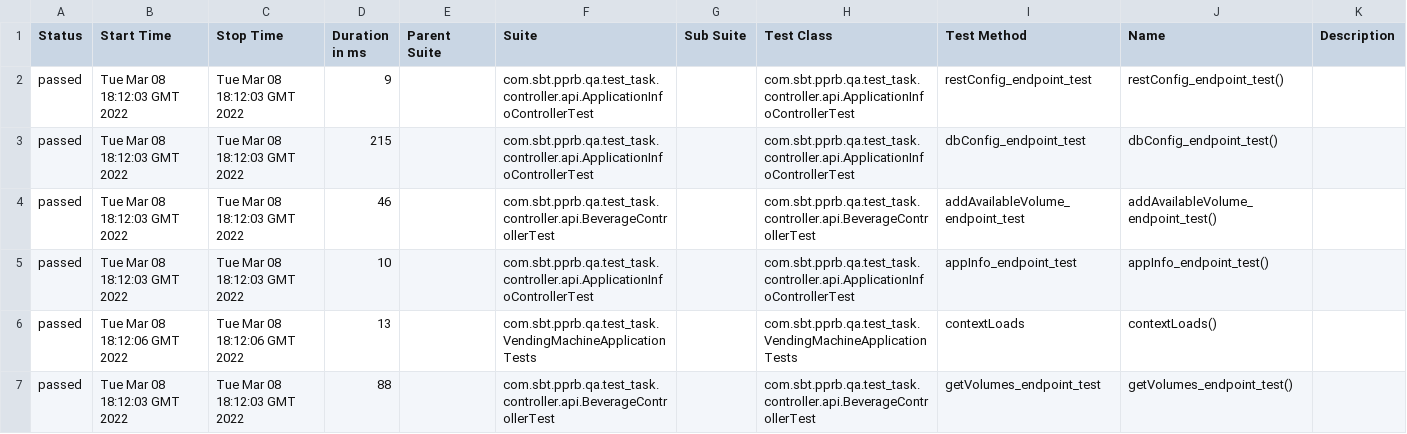
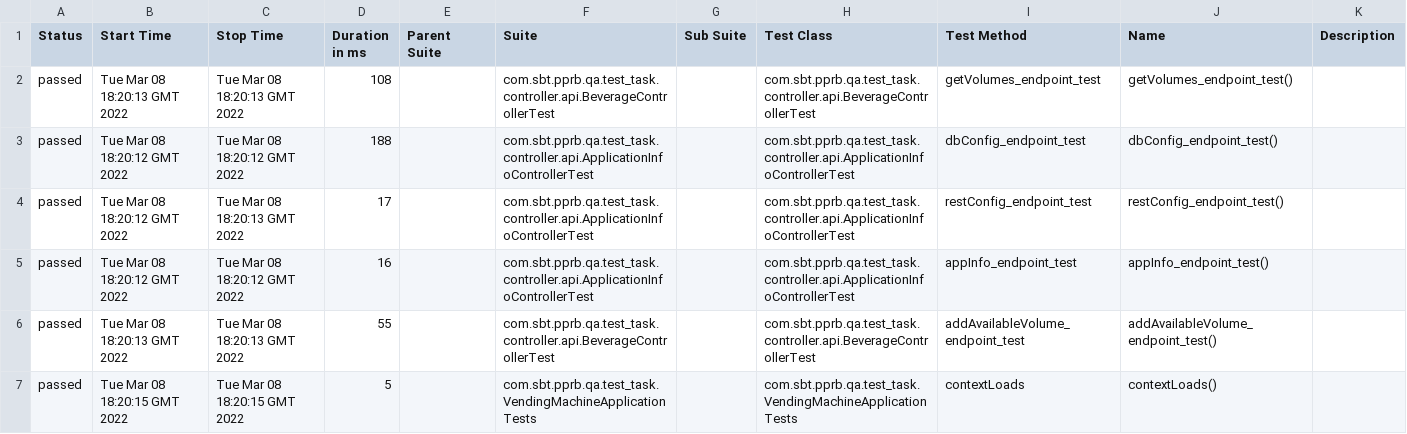
Before and after one commit to zakrzhevskiy-as/vending-machine-test-task, a CSV file: 13/data/suites.csv, drawn as a sheet.

```diff
--- a/13/data/suites.csv
+++ b/13/data/suites.csv
@@ -1,7 +1,7 @@
 "Status","Start Time","Stop Time","Duration in ms","Parent Suite","Suite","Sub Suite","Test Class","Test Method","Name","Description"
-"passed","Tue Mar 08 18:12:03 GMT 2022","Tue Mar 08 18:12:03 GMT 2022","9","","com.sbt.pprb.qa.test_task.controller.api.ApplicationInfoControllerTest","","com.sbt.pprb.qa.test_task.controller.api.ApplicationInfoControllerTest","restConfig_endpoint_test","restConfig_endpoint_test()",""
-"passed","Tue Mar 08 18:12:03 GMT 2022","Tue Mar 08 18:12:03 GMT 2022","215","","com.sbt.pprb.qa.test_task.controller.api.ApplicationInfoControllerTest","","com.sbt.pprb.qa.test_task.controller.api.ApplicationInfoControllerTest","dbConfig_endpoint_test","dbConfig_endpoint_test()",""
-"passed","Tue Mar 08 18:12:03 GMT 2022","Tue Mar 08 18:12:03 GMT 2022","46","","com.sbt.pprb.qa.test_task.controller.api.BeverageControllerTest","","com.sbt.pprb.qa.test_task.controller.api.BeverageControllerTest","addAvailableVolume_endpoint_test","addAvailableVolume_endpoint_test()",""
-"passed","Tue Mar 08 18:12:03 GMT 2022","Tue Mar 08 18:12:03 GMT 2022","10","","com.sbt.pprb.qa.test_task.controller.api.ApplicationInfoControllerTest","","com.sbt.pprb.qa.test_task.controller.api.ApplicationInfoControllerTest","appInfo_endpoint_test","appInfo_endpoint_test()",""
-"passed","Tue Mar 08 18:12:06 GMT 2022","Tue Mar 08 18:12:06 GMT 2022","13","","com.sbt.pprb.qa.test_task.VendingMachineApplicationTests","","com.sbt.pprb.qa.test_task.VendingMachineApplicationTests","contextLoads","contextLoads()",""
-"passed","Tue Mar 08 18:12:03 GMT 2022","Tue Mar 08 18:12:03 GMT 2022","88","","com.sbt.pprb.qa.test_task.controller.api.BeverageControllerTest","","com.sbt.pprb.qa.test_task.controller.api.BeverageControllerTest","getVolumes_endpoint_test","getVolumes_endpoint_test()",""
+"passed","Tue Mar 08 18:20:13 GMT 2022","Tue Mar 08 18:20:13 GMT 2022","108","","com.sbt.pprb.qa.test_task.controller.api.BeverageControllerTest","","com.sbt.pprb.qa.test_task.controller.api.BeverageControllerTest","getVolumes_endpoint_test","getVolumes_endpoint_test()",""
+"passed","Tue Mar 08 18:20:12 GMT 2022","Tue Mar 08 18:20:12 GMT 2022","188","","com.sbt.pprb.qa.test_task.controller.api.ApplicationInfoControllerTest","","com.sbt.pprb.qa.test_task.controller.api.ApplicationInfoControllerTest","dbConfig_endpoint_test","dbConfig_endpoint_test()",""
+"passed","Tue Mar 08 18:20:12 GMT 2022","Tue Mar 08 18:20:13 GMT 2022","17","","com.sbt.pprb.qa.test_task.controller.api.ApplicationInfoControllerTest","","com.sbt.pprb.qa.test_task.controller.api.ApplicationInfoControllerTest","restConfig_endpoint_test","restConfig_endpoint_test()",""
+"passed","Tue Mar 08 18:20:12 GMT 2022","Tue Mar 08 18:20:12 GMT 2022","16","","com.sbt.pprb.qa.test_task.controller.api.ApplicationInfoControllerTest","","com.sbt.pprb.qa.test_task.controller.api.ApplicationInfoControllerTest","appInfo_endpoint_test","appInfo_endpoint_test()",""
+"passed","Tue Mar 08 18:20:13 GMT 2022","Tue Mar 08 18:20:13 GMT 2022","55","","com.sbt.pprb.qa.test_task.controller.api.BeverageControllerTest","","com.sbt.pprb.qa.test_task.controller.api.BeverageControllerTest","addAvailableVolume_endpoint_test","addAvailableVolume_endpoint_test()",""
+"passed","Tue Mar 08 18:20:15 GMT 2022","Tue Mar 08 18:20:15 GMT 2022","5","","com.sbt.pprb.qa.test_task.VendingMachineApplicationTests","","com.sbt.pprb.qa.test_task.VendingMachineApplicationTests","contextLoads","contextLoads()",""
```
Also changed, not shown: 30 other files.
